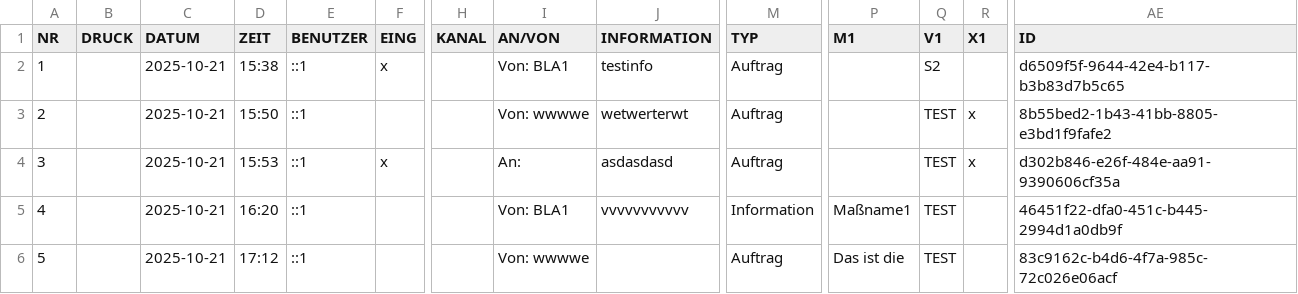
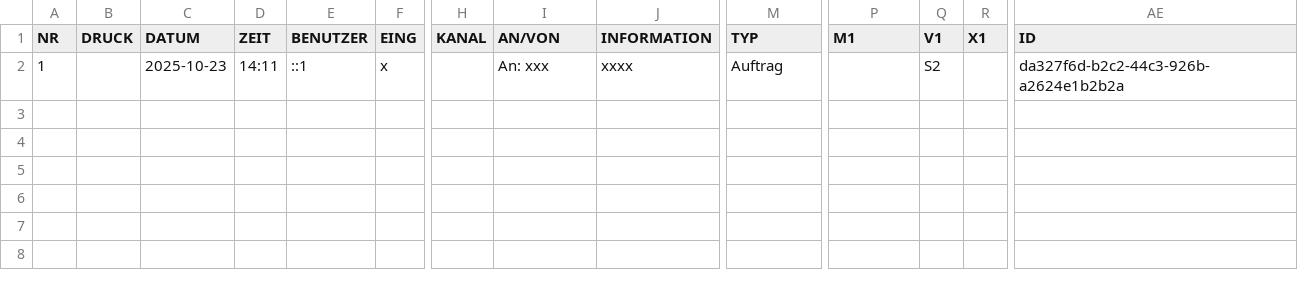
Before and after one commit to IVOBLA/EINFO, a CSV file: server/data/protocol.csv, drawn as a sheet; only a part is shown, gaps mark what is left out; rows hold the shown columns only; the diff names each change by its address in the sheet, - before the commit and + after, or states it on an @@ line.

```diff
--- a/server/data/protocol.csv
+++ b/server/data/protocol.csv
-C2 (DATUM): 2025-10-21
+C2 (DATUM): 2025-10-23
-D2 (ZEIT): 15:38
+D2 (ZEIT): 14:11
-I2 (AN/VON): Von: BLA1
+I2 (AN/VON): An: xxx
-J2 (INFORMATION): testinfo
+J2 (INFORMATION): xxxx
-AE2 (ID): d6509f5f-9644-42e4-b117-b3b83d7b5c65
+AE2 (ID): da327f6d-b2c2-44c3-926b-a2624e1b2b2a
-row 3: 2 |  | 2025-10-21 | 15:50 | ::1 |  |  | Von: wwwwe | wetwerterwt | Auftrag |  | TEST | x | 8b55bed2-1b43-41bb-8805-e3bd1f9fafe2
-row 4: 3 |  | 2025-10-21 | 15:53 | ::1 | x |  | An: | asdasdasd | Auftrag |  | TEST | x | d302b846-e26f-484e-aa91-9390606cf35a
-row 5: 4 |  | 2025-10-21 | 16:20 | ::1 |  |  | Von: BLA1 | vvvvvvvvvvv | Information | Maßname1 | TEST |  | 46451f22-dfa0-451c-b445-2994d1a0db9f
-row 6: 5 |  | 2025-10-21 | 17:12 | ::1 |  |  | Von: wwwwe |  | Auftrag | Das ist die | TEST |  | 83c9162c-b4d6-4f7a-985c-72c026e06acf
```
Also changed, not shown: server/data/Aufg_log_S2.csv, server/data/Lage_log.csv, 13 other files.
